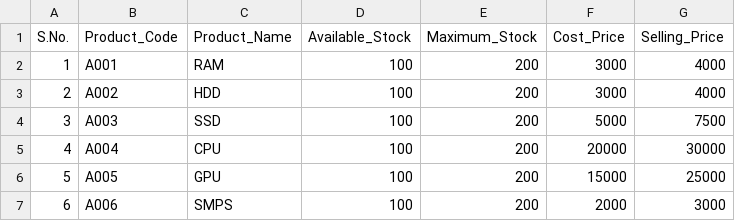
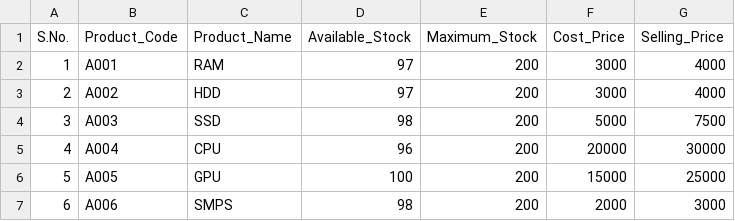
Before and after one commit to Moulishankar10/FlowDo, a CSV file: data/inventory.csv, drawn as a sheet.

Commit message:
Stock updated

```diff
--- a/data/inventory.csv
+++ b/data/inventory.csv
@@ -1,7 +1,7 @@
 S.No.,Product_Code,Product_Name,Available_Stock,Maximum_Stock,Cost_Price,Selling_Price
-1,A001,RAM,100,200,3000,4000
-2,A002,HDD,100,200,3000,4000
-3,A003,SSD,100,200,5000,7500
-4,A004,CPU,100,200,20000,30000
+1,A001,RAM,97,200,3000,4000
+2,A002,HDD,97,200,3000,4000
+3,A003,SSD,98,200,5000,7500
+4,A004,CPU,96,200,20000,30000
 5,A005,GPU,100,200,15000,25000
-6,A006,SMPS,100,200,2000,3000
+6,A006,SMPS,98,200,2000,3000
```
